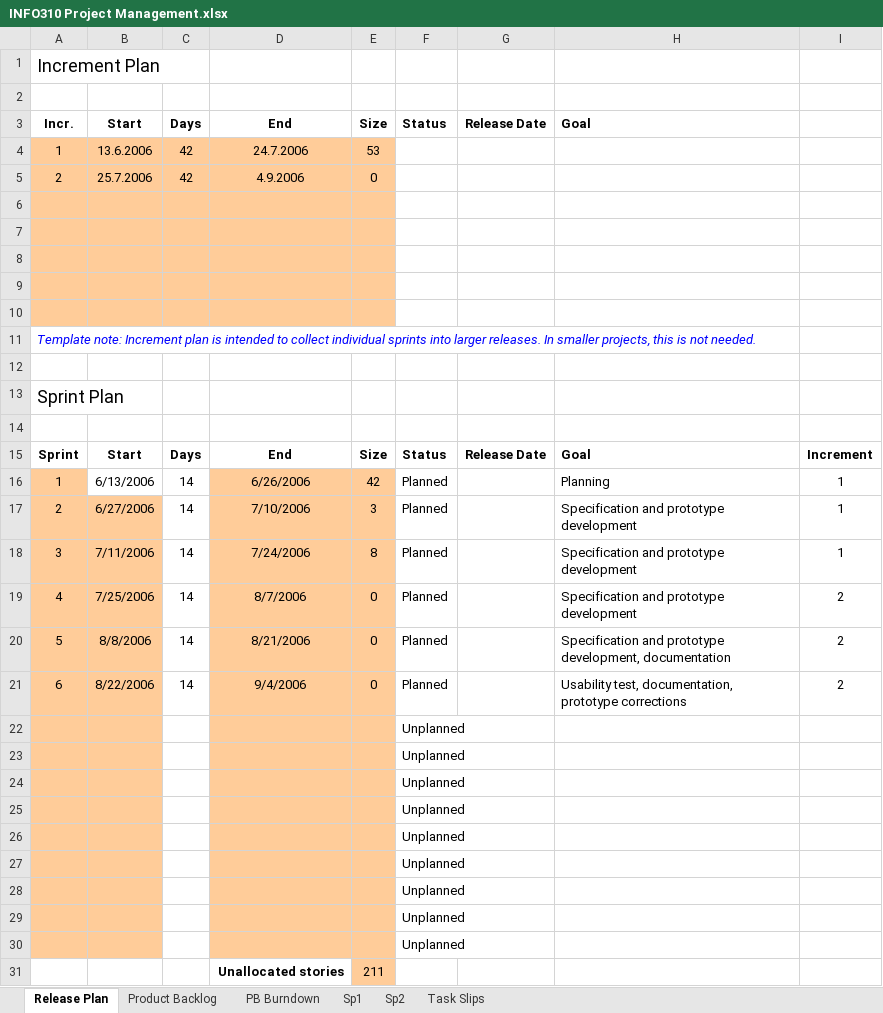
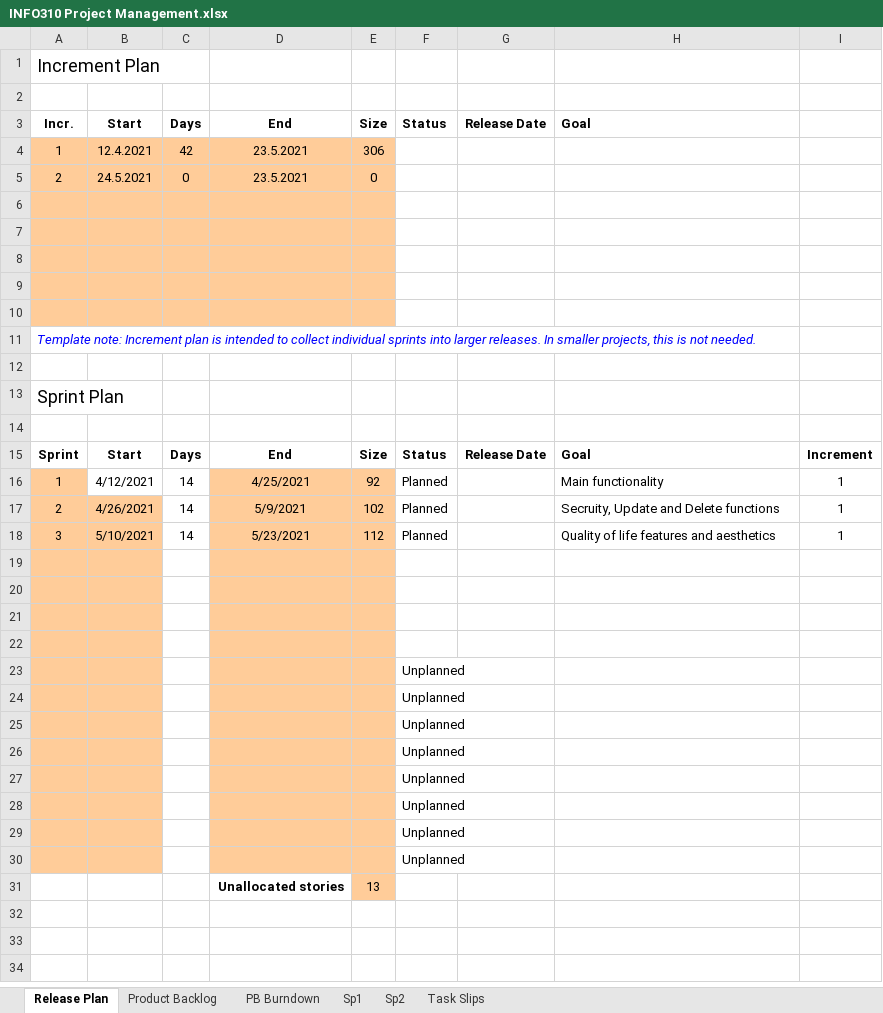
Before and after one commit to 62firelight/SubTrack, an Excel workbook: INFO310 Project Management.xlsx, sheet Release Plan, drawn as a sheet; values as stored, in another font and other column widths than the file's, no borders; conditional formats not drawn; removed rows and columns are numbered as before the commit, all else as after; the diff names each change by its address in the sheet, - before the commit and + after, or states it on an @@ line.

```diff
--- a/INFO310 Project Management.xlsx (sheet Release Plan)
+++ b/INFO310 Project Management.xlsx (sheet Release Plan)
-B4: 13.6.2006
+B4: 12.4.2021
-D4: 24.7.2006
+D4: 23.5.2021
-E4: 53
+E4: 306
-B5: 25.7.2006
+B5: 24.5.2021
-C5: 42
+C5: 0
-D5: 4.9.2006
+D5: 23.5.2021
-B16: 6/13/2006
+B16: 4/12/2021
-D16: 6/26/2006
+D16: 4/25/2021
-E16: 42
+E16: 92
-H16: Planning
+H16: Main functionality
-B17: 6/27/2006
+B17: 4/26/2021
-D17: 7/10/2006
+D17: 5/9/2021
-E17: 3
+E17: 102
-H17: Specification and prototype development
+H17: Secruity, Update and Delete functions
-B18: 7/11/2006
+B18: 5/10/2021
-D18: 7/24/2006
+D18: 5/23/2021
-E18: 8
+E18: 112
-H18: Specification and prototype development
+H18: Quality of life features and aesthetics
-row 19: 4 | 7/25/2006 | 14 | 8/7/2006 | 0 | Planned |  | Specification and prototype development | 2
+row 19: (empty)
-row 20: 5 | 8/8/2006 | 14 | 8/21/2006 | 0 | Planned |  | Specification and prototype development, documentation | 2
+row 20: (empty)
-row 21: 6 | 8/22/2006 | 14 | 9/4/2006 | 0 | Planned |  | Usability test, documentation, prototype corrections | 2
+row 21: (empty)
+row 22: (empty)
-row 30:  |  |  |  |  | Unplanned
-E31: 211
+E31: 13
```
Also changed, not shown: sheet Product Backlog, sheet PB Burndown, formulas that keep their value, hidden cells, charts or pictures.
